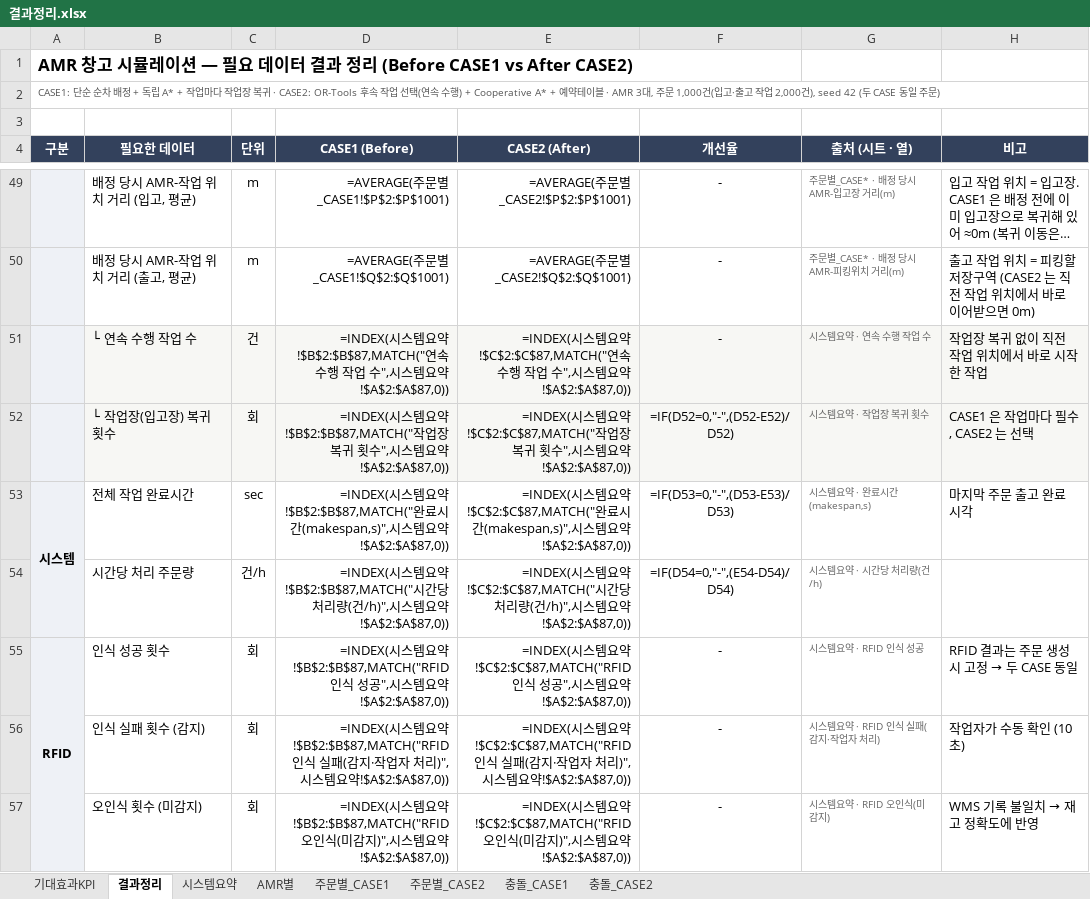
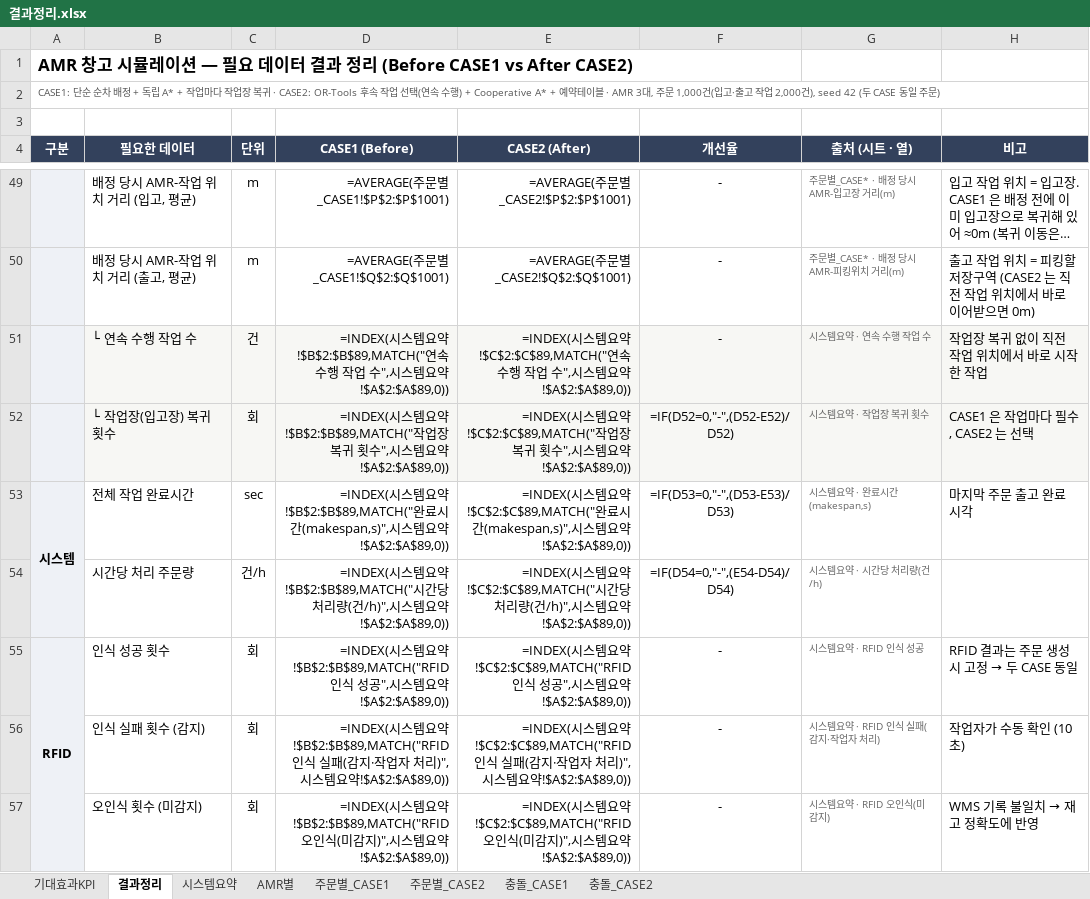
Before and after one commit to iyeojin500-jpg/kaboat-usv, an Excel workbook: results/결과정리.xlsx, sheet 결과정리, drawn as a sheet; only a part is shown, gaps mark what is left out; long unchanged cells end in …; values as stored, in another font and other column widths than the file's, no borders; formulas without a stored value are shown as written; the diff covers the shown part only; the diff names each change by its address in the sheet, - before the commit and + after, or states it on an @@ line.

```diff
--- a/results/결과정리.xlsx (sheet 결과정리)
+++ b/results/결과정리.xlsx (sheet 결과정리)
-D51 (CASE1 (Before)): …요약!$B$2:$B$87,MATCH("연속 수행 작업 수",시스템요약!$A$2:$A$87,0))
+D51 (CASE1 (Before)): …요약!$B$2:$B$89,MATCH("연속 수행 작업 수",시스템요약!$A$2:$A$89,0))
-E51 (CASE2 (After)): …요약!$C$2:$C$87,MATCH("연속 수행 작업 수",시스템요약!$A$2:$A$87,0))
+E51 (CASE2 (After)): …요약!$C$2:$C$89,MATCH("연속 수행 작업 수",시스템요약!$A$2:$A$89,0))
-D52 (CASE1 (Before)): …요약!$B$2:$B$87,MATCH("작업장 복귀 횟수",시스템요약!$A$2:$A$87,0))
+D52 (CASE1 (Before)): …요약!$B$2:$B$89,MATCH("작업장 복귀 횟수",시스템요약!$A$2:$A$89,0))
-E52 (CASE2 (After)): …요약!$C$2:$C$87,MATCH("작업장 복귀 횟수",시스템요약!$A$2:$A$87,0))
+E52 (CASE2 (After)): …요약!$C$2:$C$89,MATCH("작업장 복귀 횟수",시스템요약!$A$2:$A$89,0))
-D53 (CASE1 (Before)): …요약!$B$2:$B$87,MATCH("완료시간(makespan,s)",시스템요약!$A$2:$A$87,0))
+D53 (CASE1 (Before)): …요약!$B$2:$B$89,MATCH("완료시간(makespan,s)",시스템요약!$A$2:$A$89,0))
-E53 (CASE2 (After)): …요약!$C$2:$C$87,MATCH("완료시간(makespan,s)",시스템요약!$A$2:$A$87,0))
+E53 (CASE2 (After)): …요약!$C$2:$C$89,MATCH("완료시간(makespan,s)",시스템요약!$A$2:$A$89,0))
-D54 (CASE1 (Before)): …요약!$B$2:$B$87,MATCH("시간당 처리량(건/h)",시스템요약!$A$2:$A$87,0))
+D54 (CASE1 (Before)): …요약!$B$2:$B$89,MATCH("시간당 처리량(건/h)",시스템요약!$A$2:$A$89,0))
-E54 (CASE2 (After)): …요약!$C$2:$C$87,MATCH("시간당 처리량(건/h)",시스템요약!$A$2:$A$87,0))
+E54 (CASE2 (After)): …요약!$C$2:$C$89,MATCH("시간당 처리량(건/h)",시스템요약!$A$2:$A$89,0))
-D55 (CASE1 (Before)): …요약!$B$2:$B$87,MATCH("RFID 인식 성공",시스템요약!$A$2:$A$87,0))
+D55 (CASE1 (Before)): …요약!$B$2:$B$89,MATCH("RFID 인식 성공",시스템요약!$A$2:$A$89,0))
-E55 (CASE2 (After)): …요약!$C$2:$C$87,MATCH("RFID 인식 성공",시스템요약!$A$2:$A$87,0))
+E55 (CASE2 (After)): …요약!$C$2:$C$89,MATCH("RFID 인식 성공",시스템요약!$A$2:$A$89,0))
-D56 (CASE1 (Before)): …요약!$B$2:$B$87,MATCH("RFID 인식 실패(감지·작업자 처리)",시스템요약!$A$2:$A$87,0))
+D56 (CASE1 (Before)): …요약!$B$2:$B$89,MATCH("RFID 인식 실패(감지·작업자 처리)",시스템요약!$A$2:$A$89,0))
-E56 (CASE2 (After)): …요약!$C$2:$C$87,MATCH("RFID 인식 실패(감지·작업자 처리)",시스템요약!$A$2:$A$87,0))
+E56 (CASE2 (After)): …요약!$C$2:$C$89,MATCH("RFID 인식 실패(감지·작업자 처리)",시스템요약!$A$2:$A$89,0))
-D57 (CASE1 (Before)): …요약!$B$2:$B$87,MATCH("RFID 오인식(미감지)",시스템요약!$A$2:$A$87,0))
+D57 (CASE1 (Before)): …요약!$B$2:$B$89,MATCH("RFID 오인식(미감지)",시스템요약!$A$2:$A$89,0))
-E57 (CASE2 (After)): …요약!$C$2:$C$87,MATCH("RFID 오인식(미감지)",시스템요약!$A$2:$A$87,0))
+E57 (CASE2 (After)): …요약!$C$2:$C$89,MATCH("RFID 오인식(미감지)",시스템요약!$A$2:$A$89,0))
```
Also changed, not shown: 46 edited cells elsewhere in this sheet, sheet 주문별_CASE1, sheet 주문별_CASE2, sheet 충돌_CASE1, sheet 시스템요약, sheet AMR별, sheet 충돌_CASE2, 1 more sheet, 42 other files.
